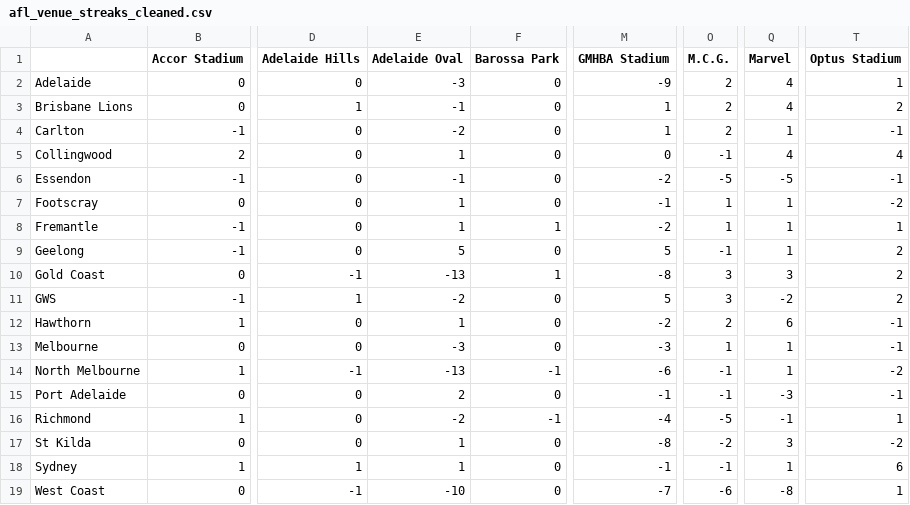
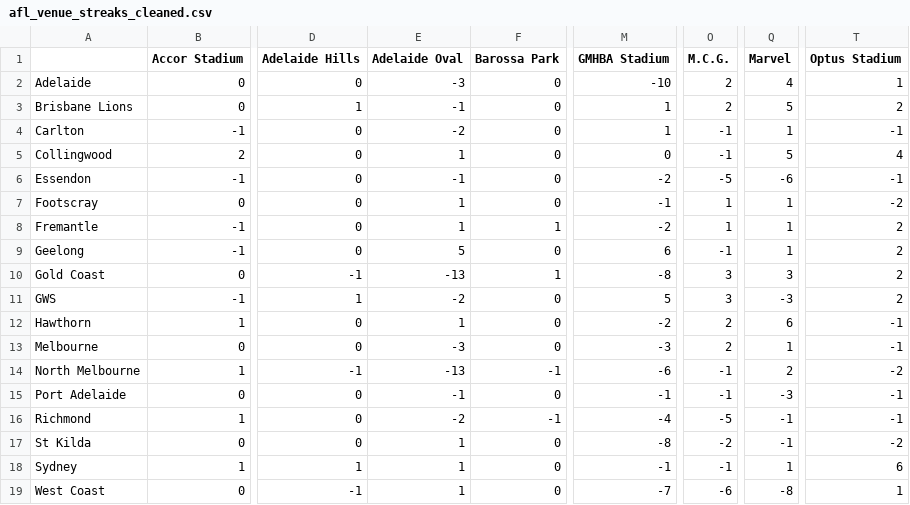
Before and after one commit to blake-noske/blake-noske.github.io, a CSV file: cleaned data/afl_venue_streaks_cleaned.csv, drawn as a sheet; only a part is shown, gaps mark what is left out; the diff names each change by its address in the sheet, - before the commit and + after, or states it on an @@ line.

```diff
--- a/cleaned data/afl_venue_streaks_cleaned.csv
+++ b/cleaned data/afl_venue_streaks_cleaned.csv
-M2 (GMHBA Stadium): -9
+M2 (GMHBA Stadium): -10
-Q3 (Marvel): 4
+Q3 (Marvel): 5
-O4 (M.C.G.): 2
+O4 (M.C.G.): -1
-Q5 (Marvel): 4
+Q5 (Marvel): 5
-Q6 (Marvel): -5
+Q6 (Marvel): -6
-T8 (Optus Stadium): 1
+T8 (Optus Stadium): 2
-M9 (GMHBA Stadium): 5
+M9 (GMHBA Stadium): 6
-Q11 (Marvel): -2
+Q11 (Marvel): -3
-O13 (M.C.G.): 1
+O13 (M.C.G.): 2
-Q14 (Marvel): 1
+Q14 (Marvel): 2
-E15 (Adelaide Oval): 2
+E15 (Adelaide Oval): -1
-T16 (Optus Stadium): 1
+T16 (Optus Stadium): -1
-Q17 (Marvel): 3
+Q17 (Marvel): -1
-E19 (Adelaide Oval): -10
+E19 (Adelaide Oval): 1
```
Also changed, not shown: cleaned data/afl_fixture_cleaned.csv, cleaned data/afl_team_form_cleaned.csv, 4 other files.
